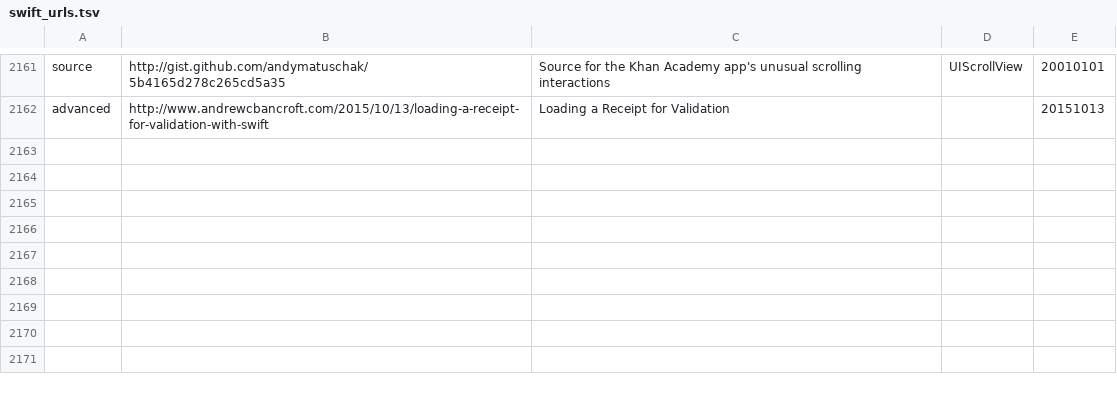
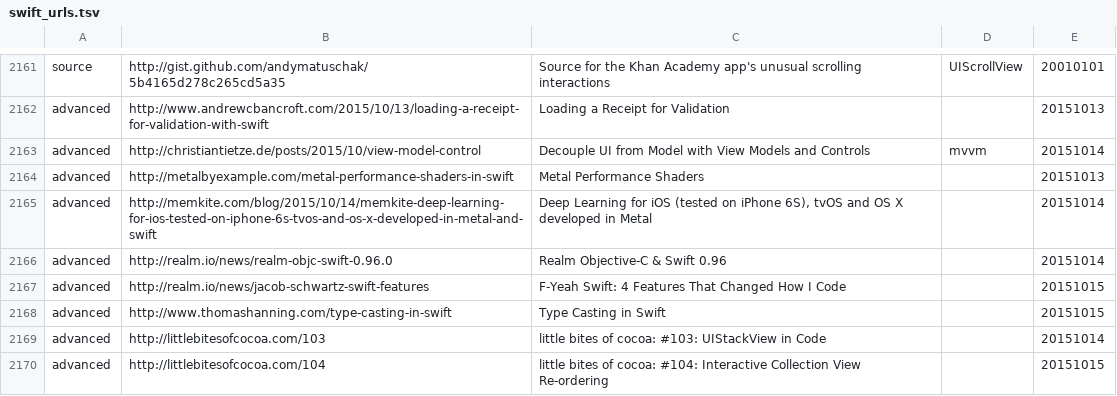
Before and after one commit to melling/SwiftResources, a TSV file: swift_urls.tsv, drawn as a sheet; only a part is shown, gaps mark what is left out; the diff names each change by its address in the sheet, - before the commit and + after, or states it on an @@ line.

Commit message:
more urls

```diff
--- a/swift_urls.tsv
+++ b/swift_urls.tsv
+row 2163: advanced | http://christiantietze.de/posts/2015/10/view-model-control | Decouple UI from Model with View Models and Controls | mvvm | 20151014
+row 2164: advanced | http://metalbyexample.com/metal-performance-shaders-in-swift | Metal Performance Shaders |  | 20151013
+row 2165: advanced | http://memkite.com/blog/2015/10/14/memkite-deep-learning-for-ios-tested-on-iphone-6s-tvos-and-os-x-developed-in-metal-and-swift | Deep Learning for iOS (tested on iPhone 6S), tvOS and OS X developed in Metal |  | 20151014
+row 2166: advanced | http://realm.io/news/realm-objc-swift-0.96.0 | Realm Objective-C & Swift 0.96 |  | 20151014
+row 2167: advanced | http://realm.io/news/jacob-schwartz-swift-features | F-Yeah Swift: 4 Features That Changed How I Code |  | 20151015
+row 2168: advanced | http://www.thomashanning.com/type-casting-in-swift | Type Casting in Swift |  | 20151015
+row 2169: advanced | http://littlebitesofcocoa.com/103 | little bites of cocoa: #103: UIStackView in Code |  | 20151014
+row 2170: advanced | http://littlebitesofcocoa.com/104 | little bites of cocoa: #104: Interactive Collection View Re-ordering |  | 20151015
```
